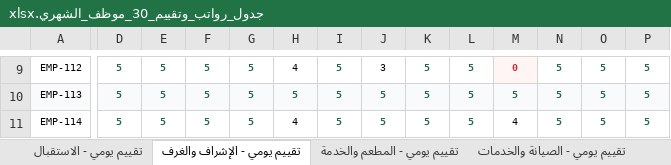
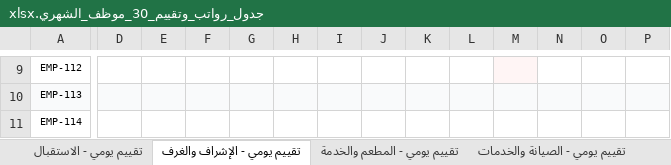
Before and after one commit to kamelelmangalify/Henu-hotel, an Excel workbook: 01_Accounting_System/جدول_رواتب_وتقييم_30_موظف_الشهري.xlsx, sheet تقييم يومي - الإشراف والغرف, drawn as a sheet; only a part is shown, gaps mark what is left out; values as stored, in another font and other column widths than the file's, no borders; the diff covers the shown part only; the diff names each change by its address in the sheet, - before the commit and + after, or states it on an @@ line.

```diff
--- a/01_Accounting_System/جدول_رواتب_وتقييم_30_موظف_الشهري.xlsx (sheet تقييم يومي - الإشراف والغرف)
+++ b/01_Accounting_System/جدول_رواتب_وتقييم_30_موظف_الشهري.xlsx (sheet تقييم يومي - الإشراف والغرف)
-D9:D11: 5
+D9:D11: (empty)
-E9:E11: 5
+E9:E11: (empty)
-F9:F11: 5
+F9:F11: (empty)
-G9:G11: 5
+G9:G11: (empty)
-H9: 4
+H9: (empty)
-I9:I11: 5
+I9:I11: (empty)
-J9: 3
+J9: (empty)
-K9:K11: 5
+K9:K11: (empty)
-L9:L11: 5
+L9:L11: (empty)
-M9: 0
+M9: (empty)
-N9:N11: 5
+N9:N11: (empty)
-O9:O11: 5
+O9:O11: (empty)
-P9:P11: 5
+P9:P11: (empty)
-H10: 5
+H10: (empty)
-J10:J11: 5
+J10:J11: (empty)
-M10: 5
+M10: (empty)
-H11: 4
+H11: (empty)
-M11: 4
+M11: (empty)
```
Also changed, not shown: 345 edited cells elsewhere in this sheet, sheet كشف الرواتب والتقييم الشهري, sheet تقييم يومي - الاستقبال, sheet تقييم يومي - المطعم والخدمة, sheet تقييم يومي - الصيانة والخدمات, 4 other files.
